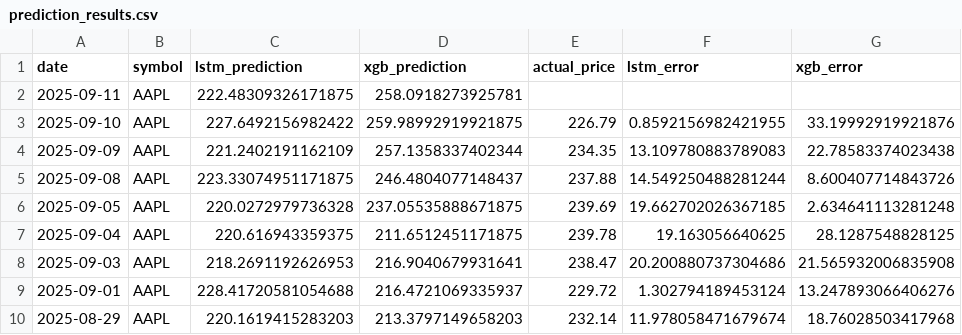
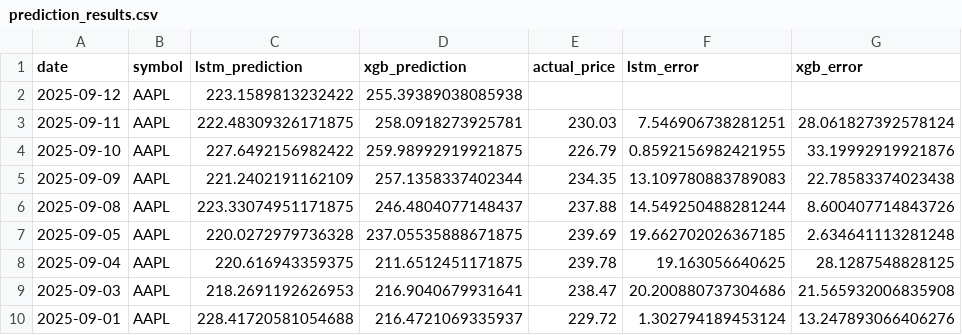
Before and after one commit to pankitthakkar/stock-price-predictor, a CSV file: prediction_results.csv, drawn as a sheet; only a part is shown; the shorter side is filled out with more unchanged rows.

```diff
--- a/prediction_results.csv
+++ b/prediction_results.csv
@@ -1,3 +1,4 @@
 date,symbol,lstm_prediction,xgb_prediction,actual_price,lstm_error,xgb_error
-2025-09-11,AAPL,222.48309326171875,258.0918273925781,,,
+2025-09-12,AAPL,223.1589813232422,255.39389038085938,,,
+2025-09-11,AAPL,222.48309326171875,258.0918273925781,230.03,7.546906738281251,28.061827392578124
 2025-09-10,AAPL,227.6492156982422,259.98992919921875,226.79,0.8592156982421955,33.19992919921876
```
Also changed, not shown: 2 other files.
